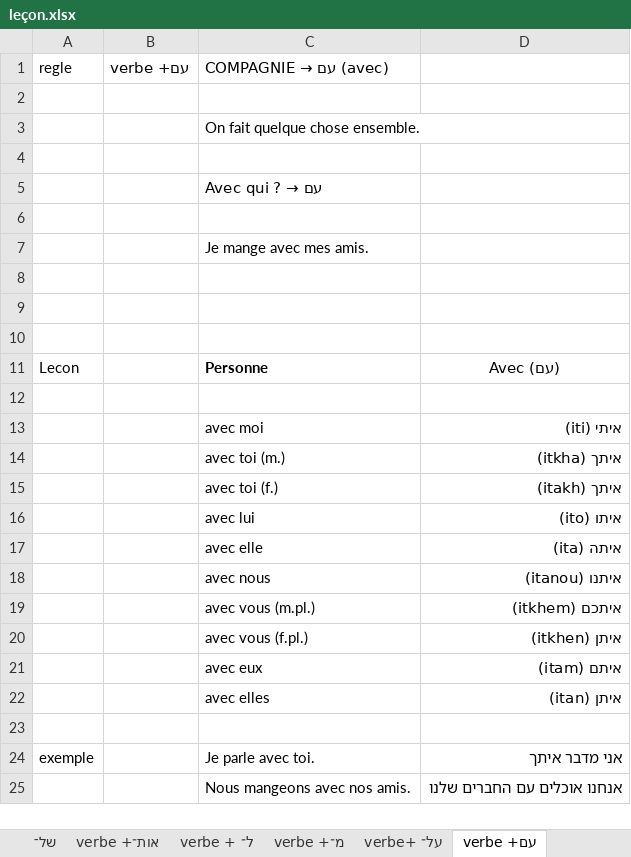
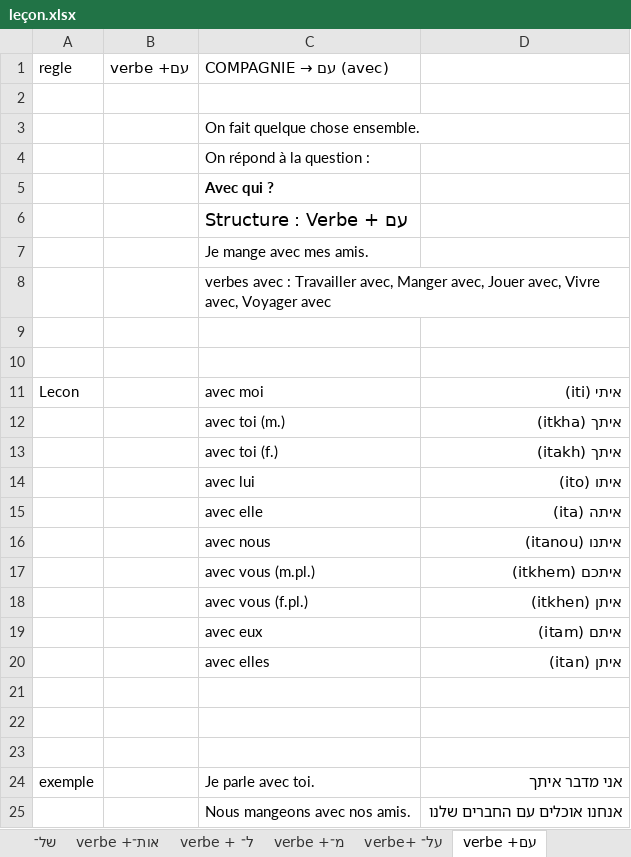
Before and after one commit to MUXOIK/mizoulpan-quiz, an Excel workbook: leçon.xlsx, sheet verbe +עם, drawn as a sheet; only a part is shown; values as stored, in another font and other column widths than the file's, no borders; removed rows and columns are numbered as before the commit, all else as after; the diff names each change by its address in the sheet, - before the commit and + after, or states it on an @@ line.

```diff
--- a/leçon.xlsx (sheet verbe +עם)
+++ b/leçon.xlsx (sheet verbe +עם)
-C4 (COMPAGNIE → עם (avec)): (empty)
+C4 (COMPAGNIE → עם (avec)): On répond à la question :
@@ C5 (COMPAGNIE → עם (avec)): Avec qui ? → עם → Avec qui ? @@
-C6 (COMPAGNIE → עם (avec)): (empty)
+C6 (COMPAGNIE → עם (avec)): Structure : Verbe + עם
+row 8:  |  | verbes avec : Travailler avec, Manger avec, Jouer avec, Vivre avec, Voyager avec
-row 10: (empty)
-row 11: Lecon |  | Personne | Avec (עם)
-row 12: (empty)
-A11 (regle): (empty)
+A11 (regle): Lecon
+row 21: (empty)
+row 22: (empty)
```
Also changed, not shown: sheet verbe +מ־, sheet verbe+ על־, sheet של־, sheet verbe + ל־, sheet verbe +אות־.
